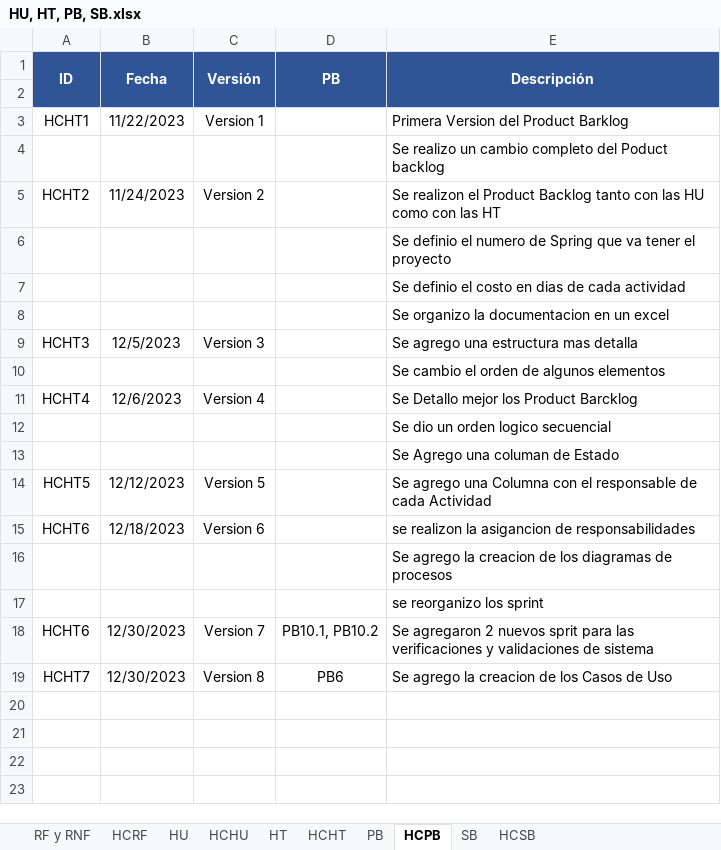
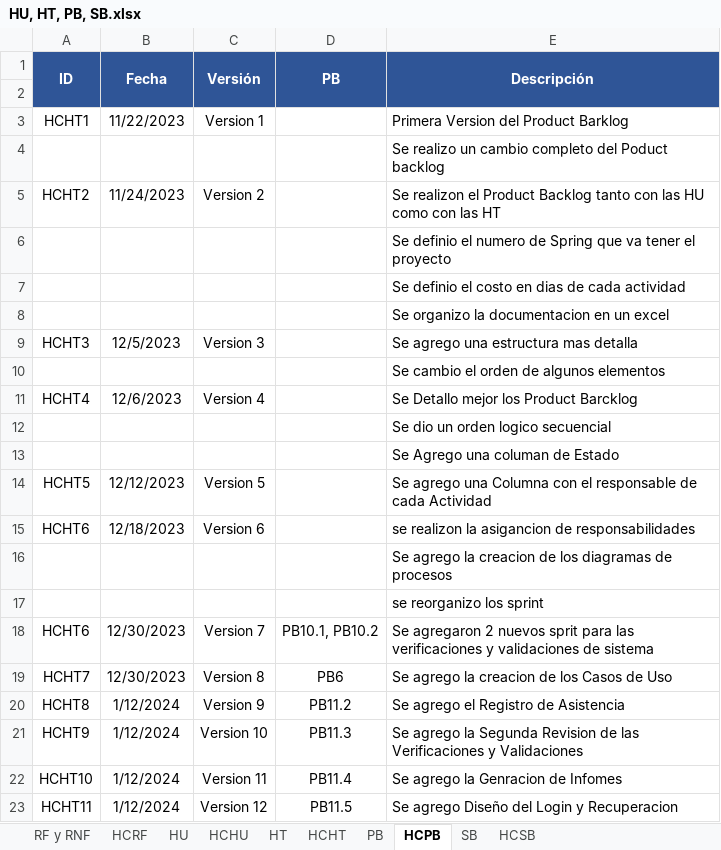
Before and after one commit to EdisonGualle/SIGDCOLTA, an Excel workbook: Documents/HU, HT, PB, SB.xlsx, sheet HCPB, drawn as a sheet; values as stored, in another font and other column widths than the file's, no borders; the diff names each change by its address in the sheet, - before the commit and + after, or states it on an @@ line.

```diff
--- a/Documents/HU, HT, PB, SB.xlsx (sheet HCPB)
+++ b/Documents/HU, HT, PB, SB.xlsx (sheet HCPB)
+row 20: HCHT8 | 1/12/2024 | Version 9 | PB11.2 | Se agrego el Registro de Asistencia
+row 21: HCHT9 | 1/12/2024 | Version 10 | PB11.3 | Se agrego la Segunda Revision de las Verificaciones y Validaciones
+row 22: HCHT10 | 1/12/2024 | Version 11 | PB11.4 | Se agrego la Genracion de Infomes
+row 23: HCHT11 | 1/12/2024 | Version 12 | PB11.5 | Se agrego Diseño del Login y Recuperacion
```
Also changed, not shown: sheet SB, sheet PB, sheet HCHT, sheet HCSB, 21 other files.
